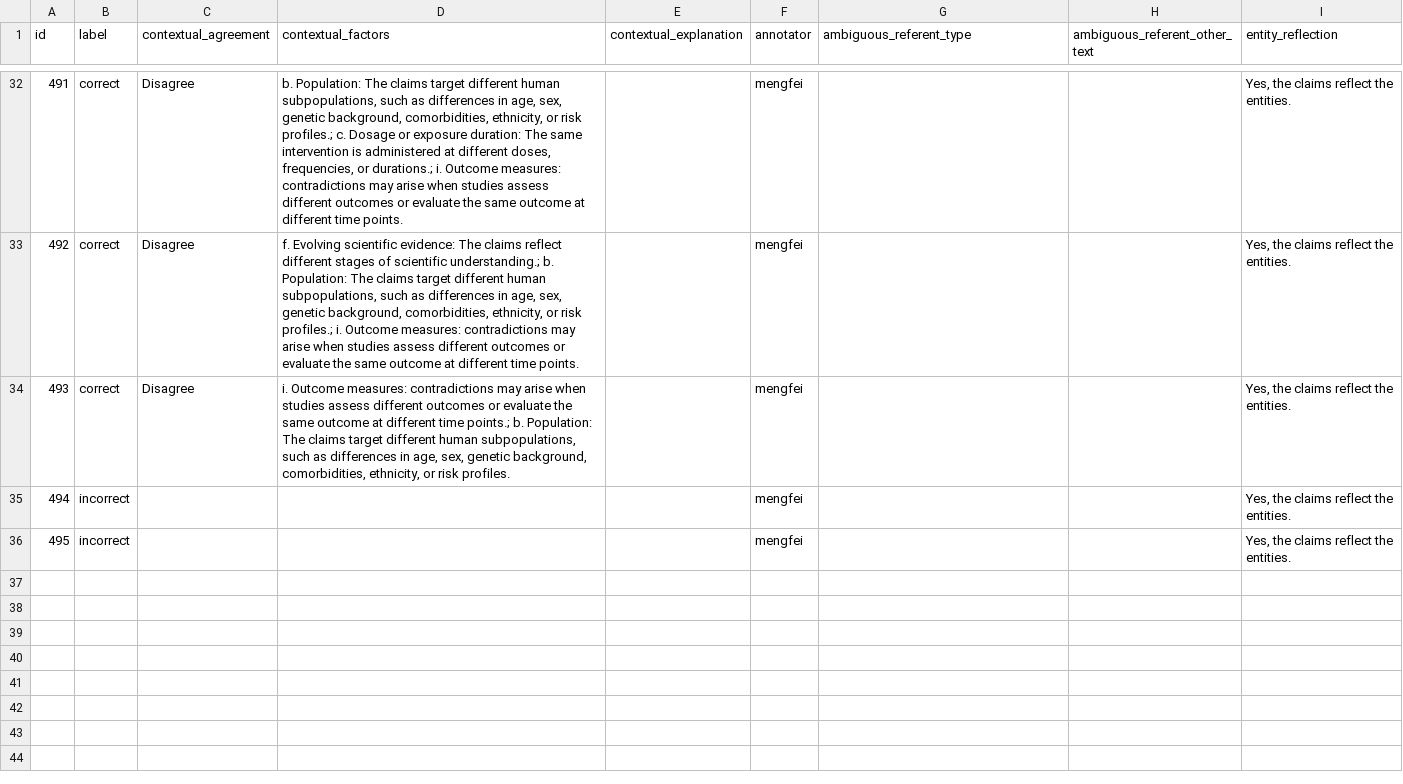
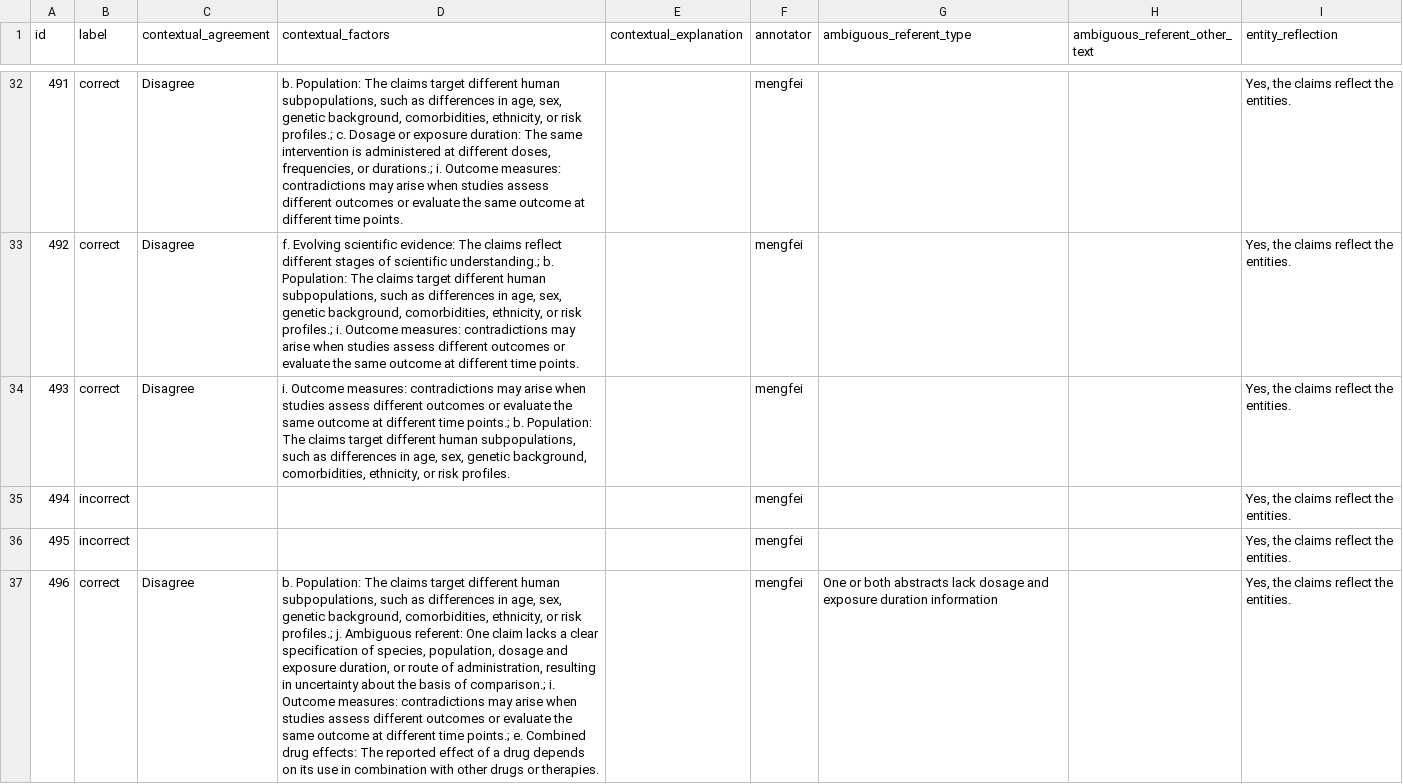
Before and after one commit to MengfeiLan/Annotation_Drug_Disease_Con, a CSV file: annotations/mengfei.csv, drawn as a sheet; only a part is shown, gaps mark what is left out; the diff names each change by its address in the sheet, - before the commit and + after, or states it on an @@ line.

Commit message:
Update annotations

```diff
--- a/annotations/mengfei.csv
+++ b/annotations/mengfei.csv
+row 37: 496 | correct | Disagree | b. Population: The claims target different human subpopulations, such as differences in age, sex, genetic background, comorbidities, ethnicity, or risk profiles.; j. Ambiguous referent: One claim lacks a clear specification of species, population, dosage and exposure duration, or route of administration, resulting in uncertainty about the basis of comparison.; i. Outcome measures: contradictions may arise when studies assess different outcomes or evaluate the same outcome at different time points.; e. Combined drug effects: The reported effect of a drug depends on its use in combination with other drugs or therapies. |  | mengfei | One or both abstracts lack dosage and exposure duration information |  | Yes, the claims reflect the entities.
```
